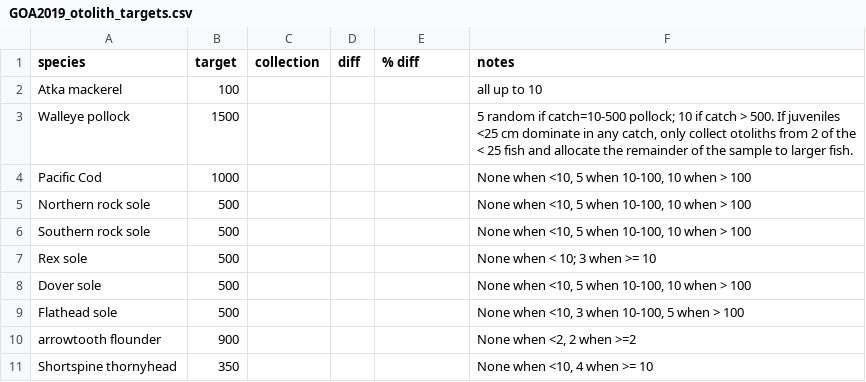
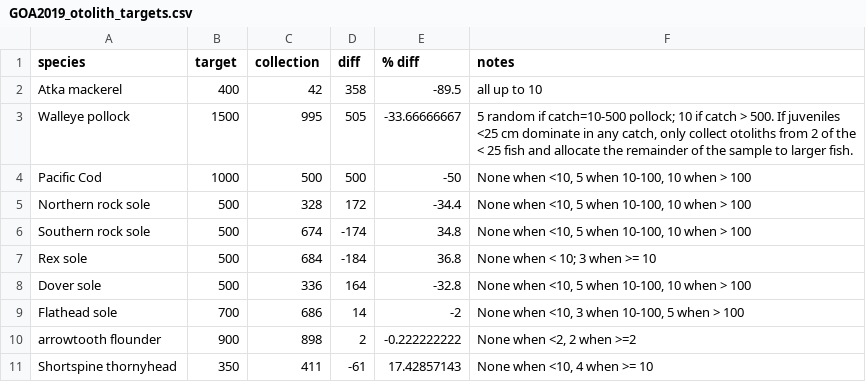
Before and after one commit to MargaretSiple-NOAA/goa-ai-data-reports, a CSV file: data/GOA2019_otolith_targets.csv, drawn as a sheet; only a part is shown; the diff covers the shown part only.

Commit message:
update w full set of 2019 GOA oto targets

```diff
--- a/data/GOA2019_otolith_targets.csv
+++ b/data/GOA2019_otolith_targets.csv
@@ -1,11 +1,11 @@
 species,target,collection,diff,% diff,notes
-Atka mackerel,100,,,,all up to 10
-Walleye pollock,1500,,,,"5 random if catch=10-500 pollock; 10 if catch > 500. If juveniles <25 cm dominate in any catch, only collect otoliths from 2 of the < 25 fish and allocate the remainder of the sample to larger fish."
-Pacific Cod,1000,,,,"None when <10, 5 when 10-100, 10 when > 100"
-Northern rock sole,500,,,,"None when <10, 5 when 10-100, 10 when > 100"
-Southern rock sole,500,,,,"None when <10, 5 when 10-100, 10 when > 100"
-Rex sole,500,,,,None when < 10; 3  when >= 10
-Dover sole,500,,,,"None when <10,  5 when 10-100, 10 when > 100"
-Flathead sole,500,,,,"None when <10,  3 when 10-100,  5 when > 100"
-arrowtooth flounder,900,,,,"None when <2, 2 when >=2"
-Shortspine thornyhead,350,,,,"None when <10, 4 when  >= 10"
+Atka mackerel,400,42,358,-89.5,all up to 10
+Walleye pollock,1500,995,505,-33.66666667,"5 random if catch=10-500 pollock; 10 if catch > 500. If juveniles <25 cm dominate in any catch, only collect otoliths from 2 of the < 25 fish and allocate the remainder of the sample to larger fish."
+Pacific Cod,1000,500,500,-50,"None when <10, 5 when 10-100, 10 when > 100"
+Northern rock sole,500,328,172,-34.4,"None when <10, 5 when 10-100, 10 when > 100"
+Southern rock sole,500,674,-174,34.8,"None when <10, 5 when 10-100, 10 when > 100"
+Rex sole,500,684,-184,36.8,None when < 10; 3  when >= 10
+Dover sole,500,336,164,-32.8,"None when <10,  5 when 10-100, 10 when > 100"
+Flathead sole,700,686,14,-2,"None when <10,  3 when 10-100,  5 when > 100"
+arrowtooth flounder,900,898,2,-0.222222222,"None when <2, 2 when >=2"
+Shortspine thornyhead,350,411,-61,17.42857143,"None when <10, 4 when  >= 10"
```
Also changed, not shown: 25 edited cells elsewhere in this file.
